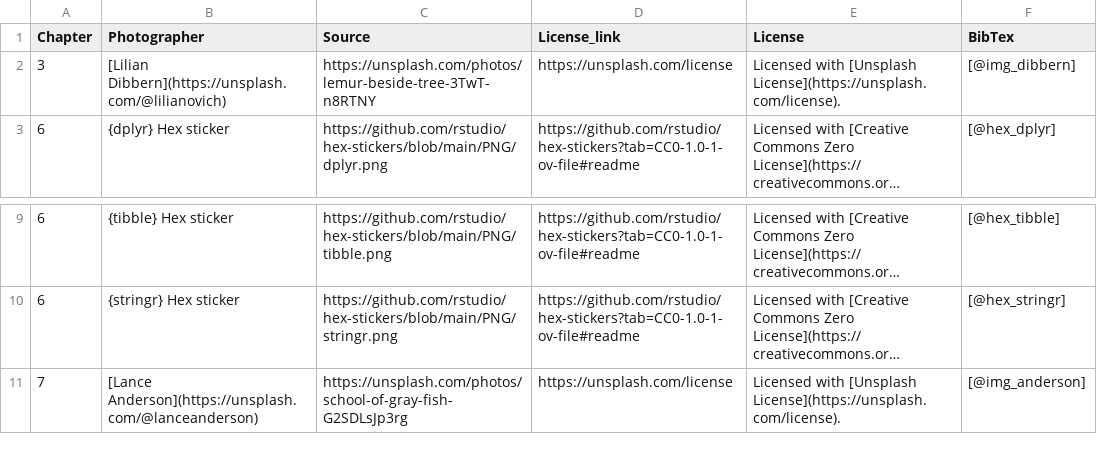
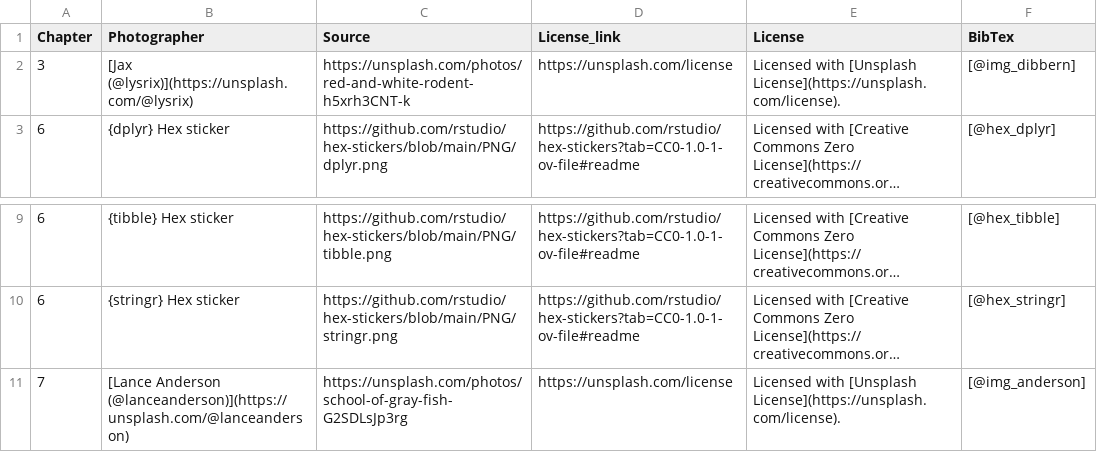
Before and after one commit to nrennie/art-of-viz, a CSV file: images/data.csv, drawn as a sheet; only a part is shown, gaps mark what is left out; long unchanged cells end in …; the diff names each change by its address in the sheet, - before the commit and + after, or states it on an @@ line.

Commit message:
update lemur image

```diff
--- a/images/data.csv
+++ b/images/data.csv
-B2 (Photographer): [Lilian Dibbern](https://unsplash.com/@lilianovich)
+B2 (Photographer): [Jax (@lysrix)](https://unsplash.com/@lysrix)
-C2 (Source): https://unsplash.com/photos/lemur-beside-tree-3TwT-n8RTNY
+C2 (Source): https://unsplash.com/photos/red-and-white-rodent-h5xrh3CNT-k
-B11 (Photographer): [Lance Anderson](https://unsplash.com/@lanceanderson)
+B11 (Photographer): [Lance Anderson (@lanceanderson)](https://unsplash.com/@lanceanderson)
```
Also changed, not shown: 3 other files.
